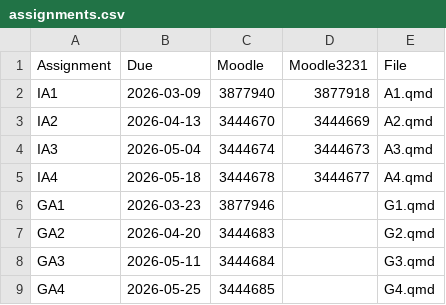
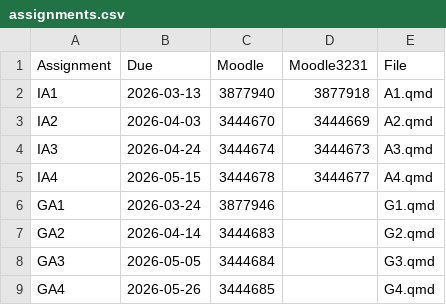
Before and after one commit to adhni/bf, a CSV file: assignments.csv, drawn as a sheet.

Commit message:
Edited assignment due dates

```diff
--- a/assignments.csv
+++ b/assignments.csv
@@ -1,9 +1,9 @@
 Assignment, Due, Moodle,Moodle3231, File
-IA1, 2026-03-09,3877940,3877918,A1.qmd
-IA2, 2026-04-13,3444670,3444669,A2.qmd
-IA3, 2026-05-04,3444674,3444673,A3.qmd
-IA4, 2026-05-18,3444678,3444677,A4.qmd
-GA1, 2026-03-23,3877946,,G1.qmd
-GA2, 2026-04-20,3444683,,G2.qmd
-GA3, 2026-05-11,3444684,,G3.qmd
-GA4, 2026-05-25,3444685,,G4.qmd
+IA1, 2026-03-13,3877940,3877918,A1.qmd
+IA2, 2026-04-03,3444670,3444669,A2.qmd
+IA3, 2026-04-24,3444674,3444673,A3.qmd
+IA4, 2026-05-15,3444678,3444677,A4.qmd
+GA1, 2026-03-24,3877946,,G1.qmd
+GA2, 2026-04-14,3444683,,G2.qmd
+GA3, 2026-05-05,3444684,,G3.qmd
+GA4, 2026-05-26,3444685,,G4.qmd
```
Also changed, not shown: 2 other files.
